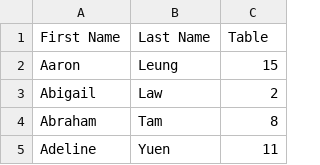
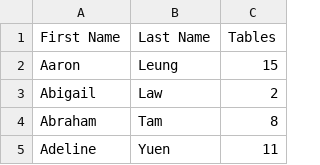
Before and after one commit to elainandanny/wedding-seating-chart, a CSV file: seating-chart.csv, drawn as a sheet; only a part is shown.

Commit message:
Update seating-chart.csv

```diff
--- a/seating-chart.csv
+++ b/seating-chart.csv
@@ -1,2 +1,2 @@
-First Name,Last Name,Table
+First Name,Last Name,Tables
 Aaron,Leung,15
```
